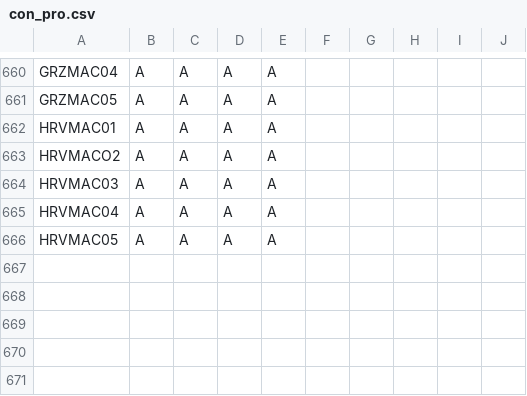
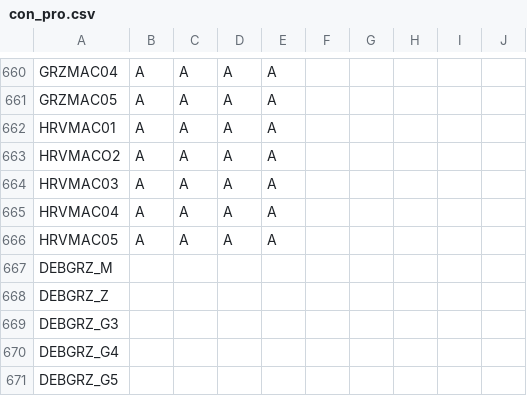
Before and after one commit to eawag-surface-waters-research/Delft3D, a CSV file: src/engines_gpl/waq/packages/waq_kernel/src/waq_tables/con_pro.csv, drawn as a sheet; only a part is shown, gaps mark what is left out.

```diff
--- a/src/engines_gpl/waq/packages/waq_kernel/src/waq_tables/con_pro.csv
+++ b/src/engines_gpl/waq/packages/waq_kernel/src/waq_tables/con_pro.csv
@@ -667 +667,6 @@
 "HRVMAC05  ",A,A,A,A,
+"DEBGRZ_M  ", , , , ,
+"DEBGRZ_Z  ", , , , ,
+"DEBGRZ_G3 ", , , , ,
+"DEBGRZ_G4 ", , , , ,
+"DEBGRZ_G5 ", , , , ,
```
Also changed, not shown: src/engines_gpl/waq/packages/waq_kernel/src/waq_tables/con_sub.csv, src/engines_gpl/waq/packages/waq_kernel/src/waq_tables/fortran.csv, 11 other files.
